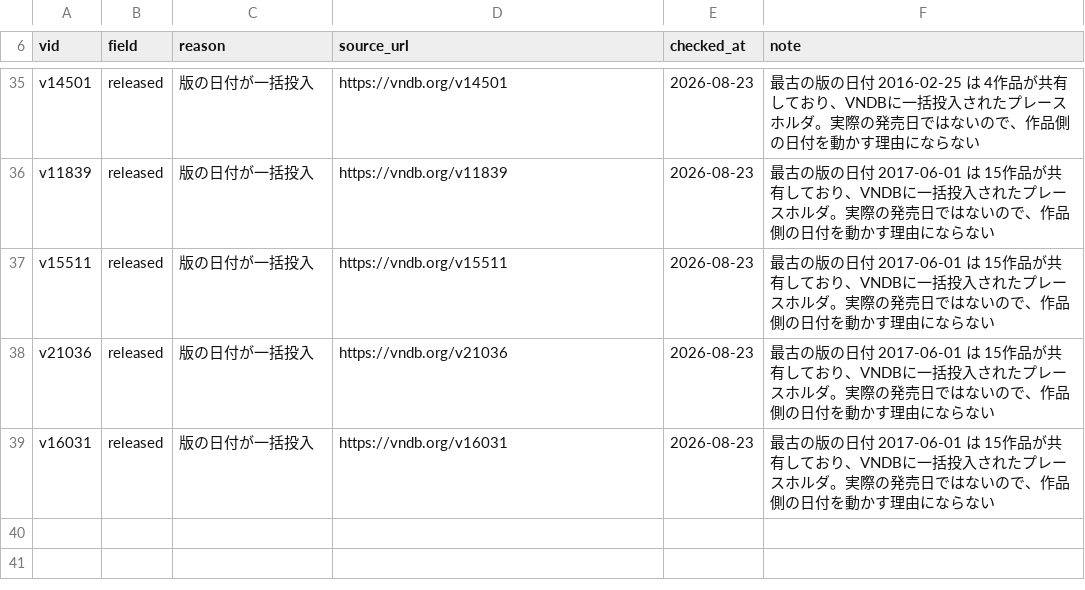
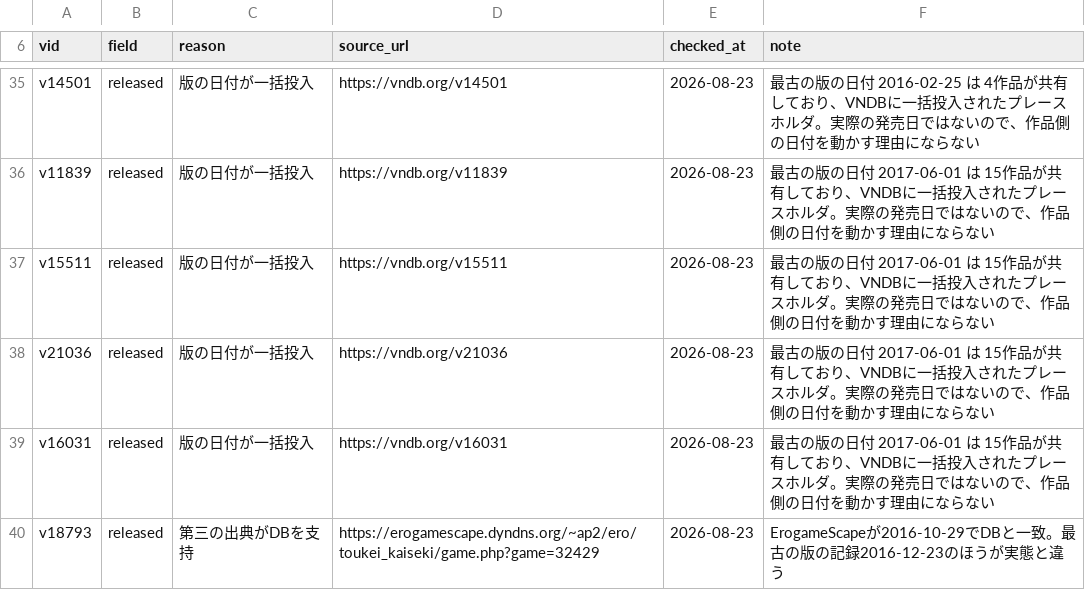
Before and after one commit to hamatie0409/otomedana-test, a TSV file: corrections/known_diffs.tsv, drawn as a sheet; only a part is shown, gaps mark what is left out.

```diff
--- a/corrections/known_diffs.tsv
+++ b/corrections/known_diffs.tsv
@@ -39 +39,2 @@ v21036	released	版の日付が一括投入	https://vndb.org/v21036	2026-08-23
 v16031	released	版の日付が一括投入	https://vndb.org/v16031	2026-08-23	最古の版の日付 2017-06-01 は 15作品が共有しており、VNDBに一括投入されたプレースホルダ。実際の発売日ではないので、作品側の日付を動かす理由にならない
+v18793	released	第三の出典がDBを支持	https://erogamescape.dyndns.org/~ap2/ero/toukei_kaiseki/game.php?game=32429	2026-08-23	ErogameScapeが2016-10-29でDBと一致。最古の版の記録2016-12-23のほうが実態と違う
```
Also changed, not shown: corrections/_queue_shops.tsv, corrections/works.csv, 1 other file.
